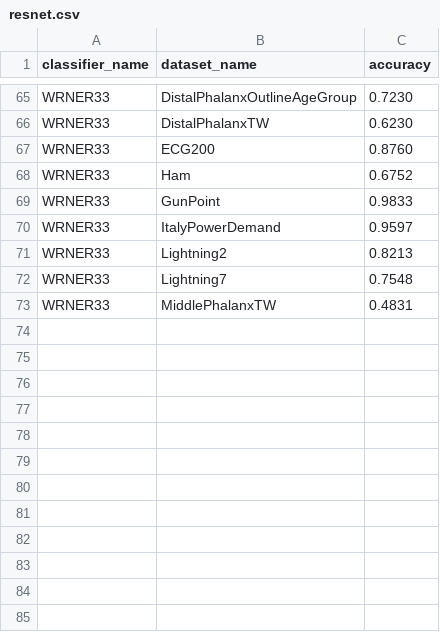
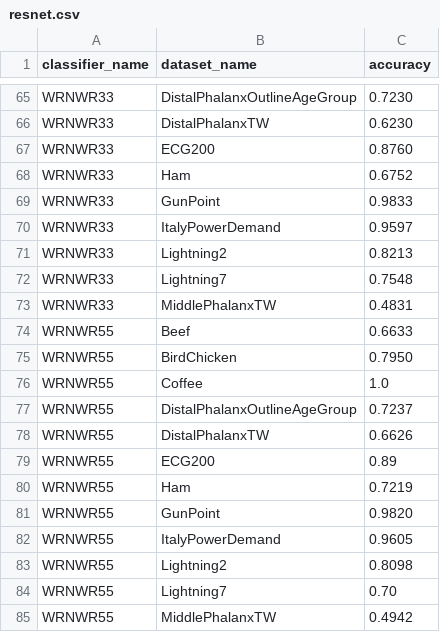
Before and after one commit to jimmycoconut88/Deep-Dynamic-Time-Warping, a CSV file: cd-diagram-master/resnet.csv, drawn as a sheet; only a part is shown, gaps mark what is left out; the diff covers the shown part only; the diff names each change by its address in the sheet, - before the commit and + after, or states it on an @@ line.

```diff
--- a/cd-diagram-master/resnet.csv
+++ b/cd-diagram-master/resnet.csv
-A65:A73 (classifier_name): WRNER33
+A65:A73 (classifier_name): WRNWR33
+row 74: WRNWR55 | Beef | 0.6633
+row 75: WRNWR55 | BirdChicken | 0.7950
+row 76: WRNWR55 | Coffee | 1.0
+row 77: WRNWR55 | DistalPhalanxOutlineAgeGroup | 0.7237
+row 78: WRNWR55 | DistalPhalanxTW | 0.6626
+row 79: WRNWR55 | ECG200 | 0.89
+row 80: WRNWR55 | Ham | 0.7219
+row 81: WRNWR55 | GunPoint | 0.9820
+row 82: WRNWR55 | ItalyPowerDemand | 0.9605
+row 83: WRNWR55 | Lightning2 | 0.8098
+row 84: WRNWR55 | Lightning7 | 0.70
+row 85: WRNWR55 | MiddlePhalanxTW | 0.4942
```
Also changed, not shown: 27 edited cells elsewhere in this file, cd-diagram-master/fcn-test.csv, cd-diagram-master/fcn.csv, 17 other files.
